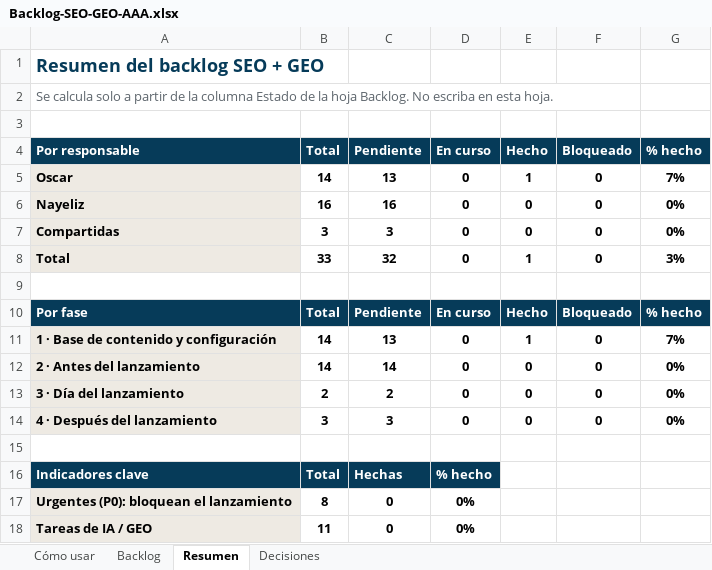
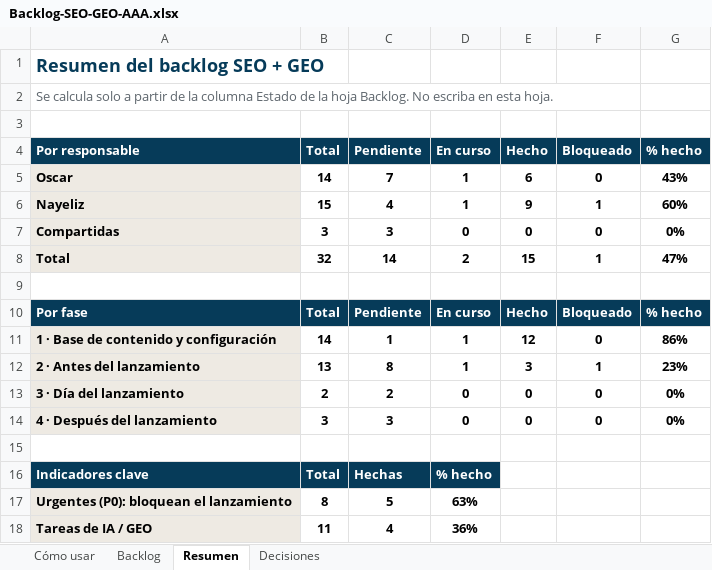
Before and after one commit to Uhuragroup2025/AAALegal, an Excel workbook: seo/Backlog-SEO-GEO-AAA.xlsx, sheet Resumen, drawn as a sheet; values as stored, in another font and other column widths than the file's, no borders; charts and pictures not drawn; the diff names each change by its address in the sheet, - before the commit and + after, or states it on an @@ line.

```diff
--- a/seo/Backlog-SEO-GEO-AAA.xlsx (sheet Resumen)
+++ b/seo/Backlog-SEO-GEO-AAA.xlsx (sheet Resumen)
-C5 (Pendiente): 13
+C5 (Pendiente): 7
-D5:D6 (En curso): 0
+D5:D6 (En curso): 1
-E5 (Hecho): 1
+E5 (Hecho): 6
-G5 (% hecho): 7%
+G5 (% hecho): 43%
-B6 (Total): 16
+B6 (Total): 15
-C6 (Pendiente): 16
+C6 (Pendiente): 4
-E6 (Hecho): 0
+E6 (Hecho): 9
-F6 (Bloqueado): 0
+F6 (Bloqueado): 1
-G6 (% hecho): 0%
+G6 (% hecho): 60%
-B8 (Total): 33
+B8 (Total): 32
-C8 (Pendiente): 32
+C8 (Pendiente): 14
-D8 (En curso): 0
+D8 (En curso): 2
-E8 (Hecho): 1
+E8 (Hecho): 15
-F8 (Bloqueado): 0
+F8 (Bloqueado): 1
-G8 (% hecho): 3%
+G8 (% hecho): 47%
-C11 (Pendiente): 13
+C11 (Pendiente): 1
-D11:D12 (En curso): 0
+D11:D12 (En curso): 1
-E11 (Hecho): 1
+E11 (Hecho): 12
-G11 (% hecho): 7%
+G11 (% hecho): 86%
-B12 (Total): 14
+B12 (Total): 13
-C12 (Pendiente): 14
+C12 (Pendiente): 8
-E12 (Hecho): 0
+E12 (Hecho): 3
-F12 (Bloqueado): 0
+F12 (Bloqueado): 1
-G12 (% hecho): 0%
+G12 (% hecho): 23%
-C17 (Pendiente): 0
+C17 (Pendiente): 5
-D17 (En curso): 0%
+D17 (En curso): 63%
-C18 (Pendiente): 0
+C18 (Pendiente): 4
-D18 (En curso): 0%
+D18 (En curso): 36%
```
Also changed, not shown: sheet Backlog, sheet Decisiones, formulas that keep their value, hidden cells, charts or pictures, 23 other files.
